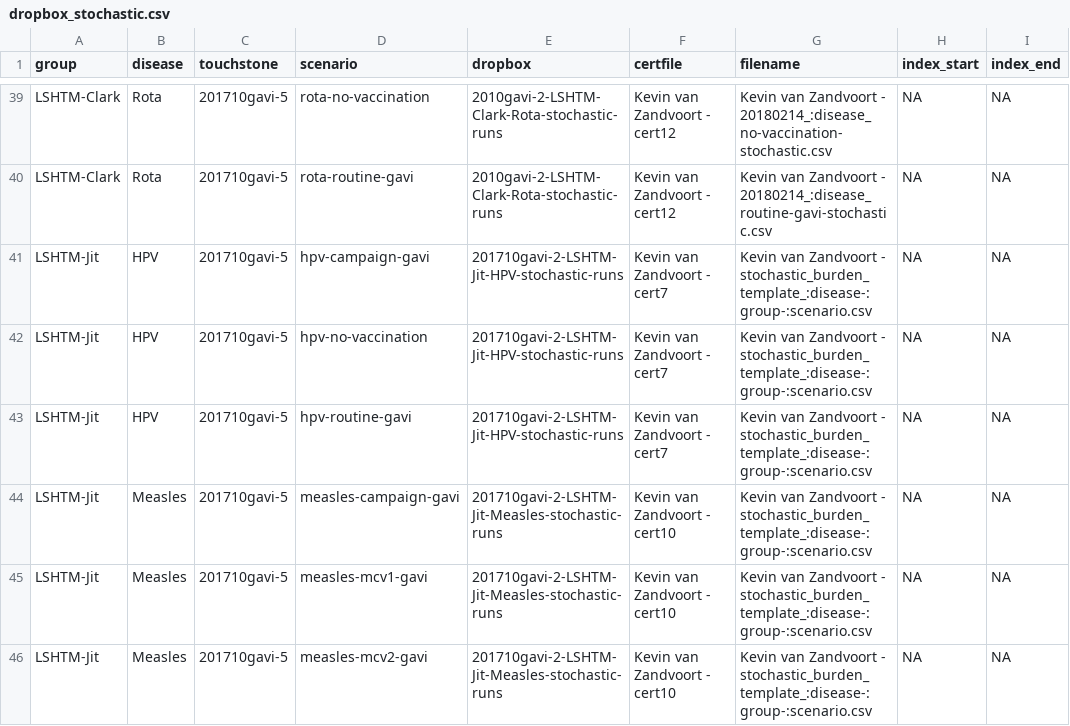
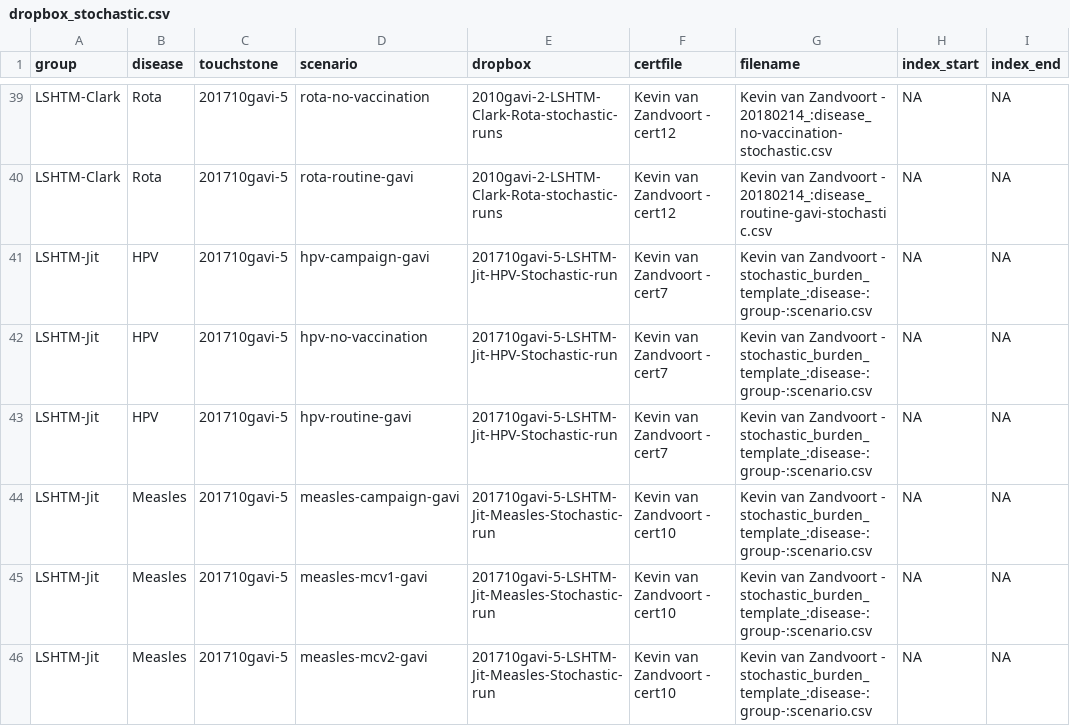
Before and after one commit to vimc/montagu.import, a CSV file: dropbox_stochastic.csv, drawn as a sheet; only a part is shown, gaps mark what is left out; the diff covers the shown part only.

```diff
--- a/dropbox_stochastic.csv
+++ b/dropbox_stochastic.csv
@@ -40,7 +40,7 @@ LSHTM-Clark,Rota,201710gavi-5,rota-no-vaccination,2010gavi-2-LSHTM-Clark-Rota-st
 LSHTM-Clark,Rota,201710gavi-5,rota-routine-gavi,2010gavi-2-LSHTM-Clark-Rota-stochastic-runs,Kevin van Zandvoort - cert12,Kevin van Zandvoort - 20180214_:disease_routine-gavi-stochastic.csv,NA,NA
-LSHTM-Jit,HPV,201710gavi-5,hpv-campaign-gavi,201710gavi-2-LSHTM-Jit-HPV-stochastic-runs,Kevin van Zandvoort - cert7,Kevin van Zandvoort - stochastic_burden_template_:disease-:group-:scenario.csv,NA,NA
-LSHTM-Jit,HPV,201710gavi-5,hpv-no-vaccination,201710gavi-2-LSHTM-Jit-HPV-stochastic-runs,Kevin van Zandvoort - cert7,Kevin van Zandvoort - stochastic_burden_template_:disease-:group-:scenario.csv,NA,NA
-LSHTM-Jit,HPV,201710gavi-5,hpv-routine-gavi,201710gavi-2-LSHTM-Jit-HPV-stochastic-runs,Kevin van Zandvoort - cert7,Kevin van Zandvoort - stochastic_burden_template_:disease-:group-:scenario.csv,NA,NA
-LSHTM-Jit,Measles,201710gavi-5,measles-campaign-gavi,201710gavi-2-LSHTM-Jit-Measles-stochastic-runs,Kevin van Zandvoort - cert10,Kevin van Zandvoort - stochastic_burden_template_:disease-:group-:scenario.csv,NA,NA
-LSHTM-Jit,Measles,201710gavi-5,measles-mcv1-gavi,201710gavi-2-LSHTM-Jit-Measles-stochastic-runs,Kevin van Zandvoort - cert10,Kevin van Zandvoort - stochastic_burden_template_:disease-:group-:scenario.csv,NA,NA
-LSHTM-Jit,Measles,201710gavi-5,measles-mcv2-gavi,201710gavi-2-LSHTM-Jit-Measles-stochastic-runs,Kevin van Zandvoort - cert10,Kevin van Zandvoort - stochastic_burden_template_:disease-:group-:scenario.csv,NA,NA
+LSHTM-Jit,HPV,201710gavi-5,hpv-campaign-gavi,201710gavi-5-LSHTM-Jit-HPV-Stochastic-run,Kevin van Zandvoort - cert7,Kevin van Zandvoort - stochastic_burden_template_:disease-:group-:scenario.csv,NA,NA
+LSHTM-Jit,HPV,201710gavi-5,hpv-no-vaccination,201710gavi-5-LSHTM-Jit-HPV-Stochastic-run,Kevin van Zandvoort - cert7,Kevin van Zandvoort - stochastic_burden_template_:disease-:group-:scenario.csv,NA,NA
+LSHTM-Jit,HPV,201710gavi-5,hpv-routine-gavi,201710gavi-5-LSHTM-Jit-HPV-Stochastic-run,Kevin van Zandvoort - cert7,Kevin van Zandvoort - stochastic_burden_template_:disease-:group-:scenario.csv,NA,NA
+LSHTM-Jit,Measles,201710gavi-5,measles-campaign-gavi,201710gavi-5-LSHTM-Jit-Measles-Stochastic-run,Kevin van Zandvoort - cert10,Kevin van Zandvoort - stochastic_burden_template_:disease-:group-:scenario.csv,NA,NA
+LSHTM-Jit,Measles,201710gavi-5,measles-mcv1-gavi,201710gavi-5-LSHTM-Jit-Measles-Stochastic-run,Kevin van Zandvoort - cert10,Kevin van Zandvoort - stochastic_burden_template_:disease-:group-:scenario.csv,NA,NA
+LSHTM-Jit,Measles,201710gavi-5,measles-mcv2-gavi,201710gavi-5-LSHTM-Jit-Measles-Stochastic-run,Kevin van Zandvoort - cert10,Kevin van Zandvoort - stochastic_burden_template_:disease-:group-:scenario.csv,NA,NA
```
Also changed, not shown: 10 edited cells elsewhere in this file, 1 other file.
